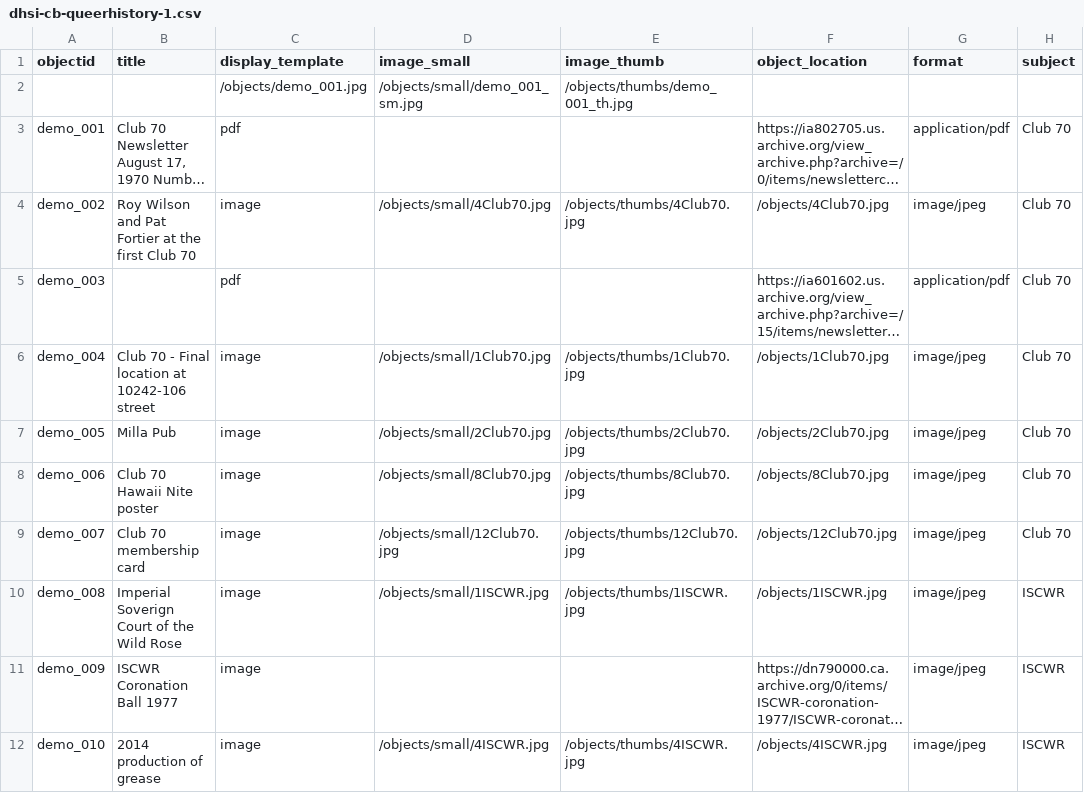
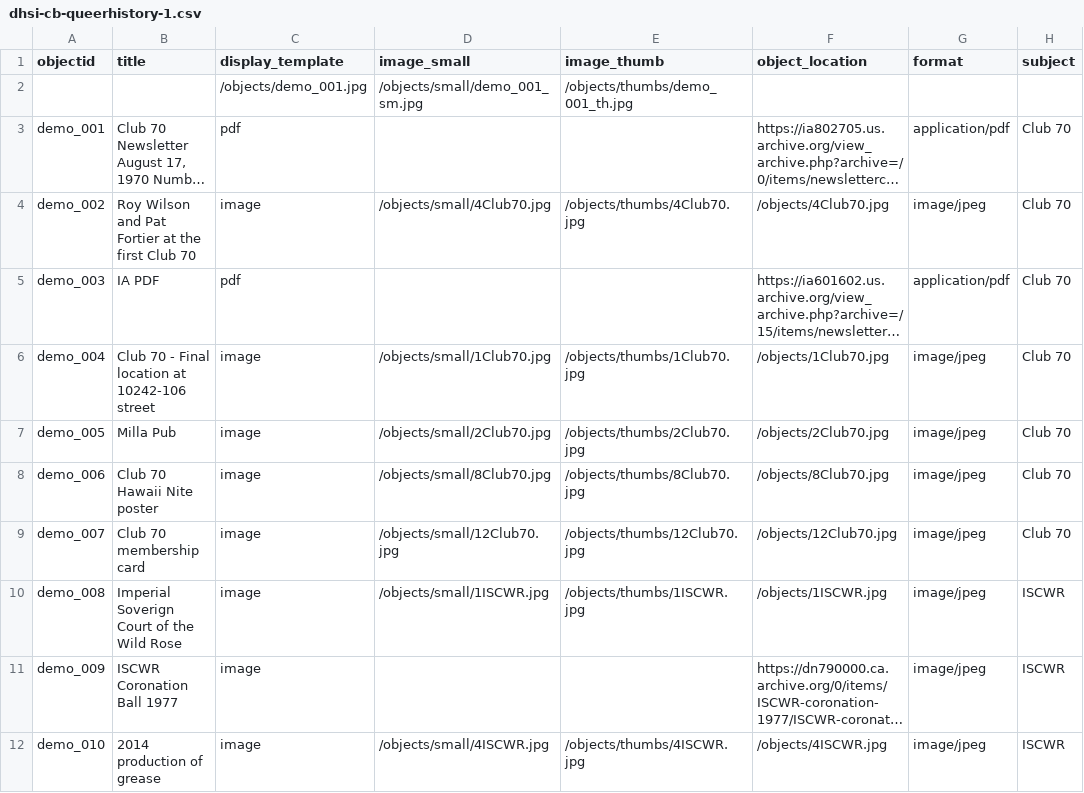
Before and after one commit to sarahseverson/yeg-queer-demo, a CSV file: _data/dhsi-cb-queerhistory-1.csv, drawn as a sheet; only a part is shown; long unchanged cells end in …; the diff names each change by its address in the sheet, - before the commit and + after, or states it on an @@ line.

```diff
--- a/_data/dhsi-cb-queerhistory-1.csv
+++ b/_data/dhsi-cb-queerhistory-1.csv
-B5 (title): (empty)
+B5 (title): IA PDF
```
Also changed, not shown: 2 other files.
